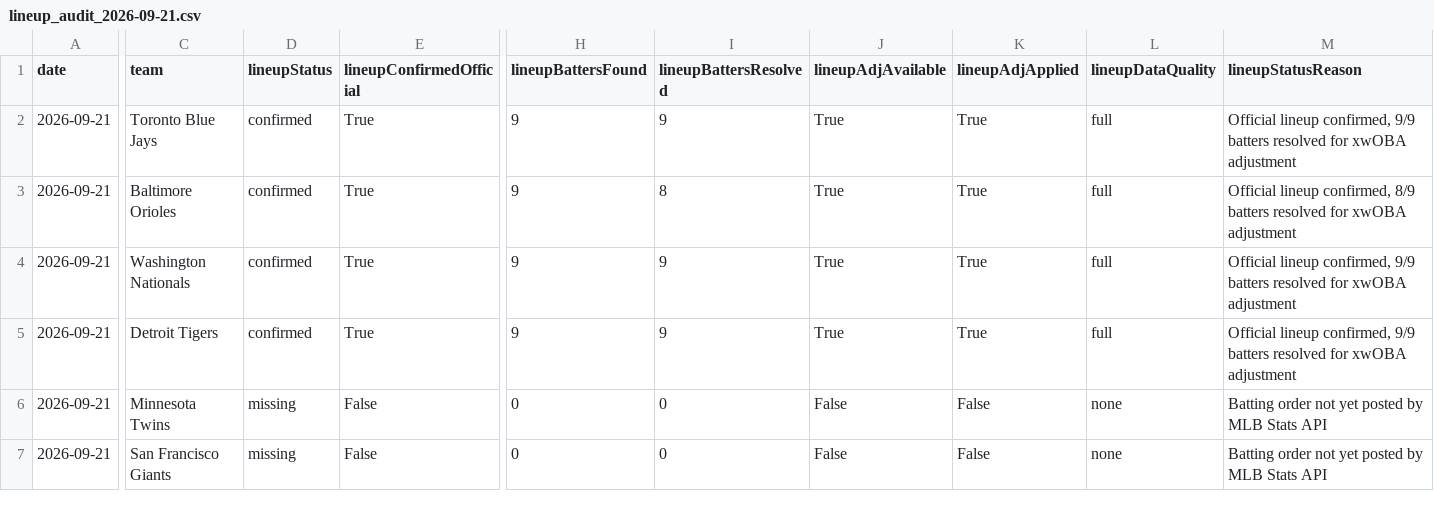
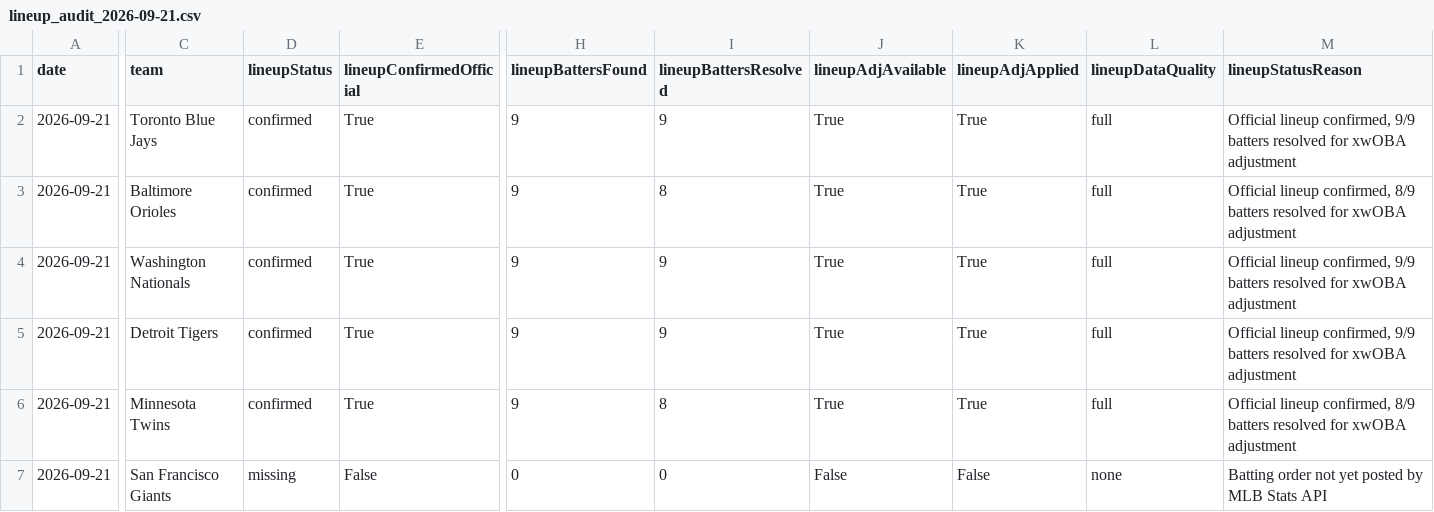
Before and after one commit to chmoses98/edge-finder-api, a CSV file: data/lineup_audit_2026-09-21.csv, drawn as a sheet; only a part is shown, gaps mark what is left out; the diff covers the shown part only; the diff names each change by its address in the sheet, - before the commit and + after, or states it on an @@ line.

```diff
--- a/data/lineup_audit_2026-09-21.csv
+++ b/data/lineup_audit_2026-09-21.csv
-D6 (lineupStatus): missing
+D6 (lineupStatus): confirmed
-E6 (lineupConfirmedOfficial): False
+E6 (lineupConfirmedOfficial): True
-H6 (lineupBattersFound): 0
+H6 (lineupBattersFound): 9
-I6 (lineupBattersResolved): 0
+I6 (lineupBattersResolved): 8
-J6 (lineupAdjAvailable): False
+J6 (lineupAdjAvailable): True
-K6 (lineupAdjApplied): False
+K6 (lineupAdjApplied): True
-L6 (lineupDataQuality): none
+L6 (lineupDataQuality): full
-M6 (lineupStatusReason): Batting order not yet posted by MLB Stats API
+M6 (lineupStatusReason): Official lineup confirmed, 8/9 batters resolved for xwOBA adjustment
```
Also changed, not shown: 1 edited cell elsewhere in this file, 28 other files.
